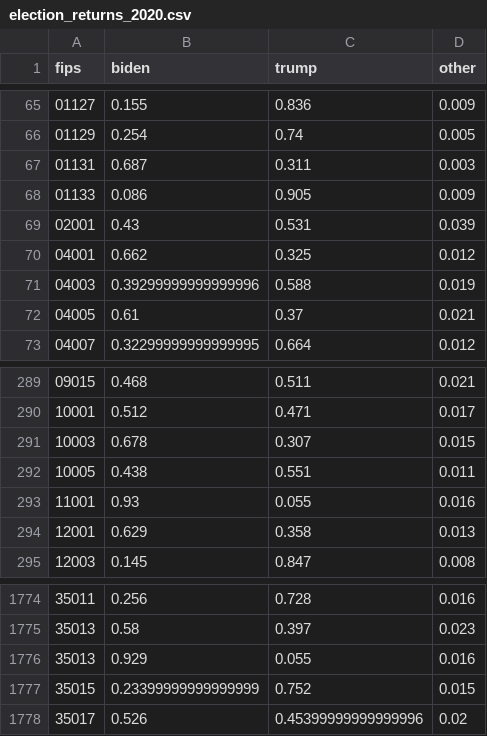
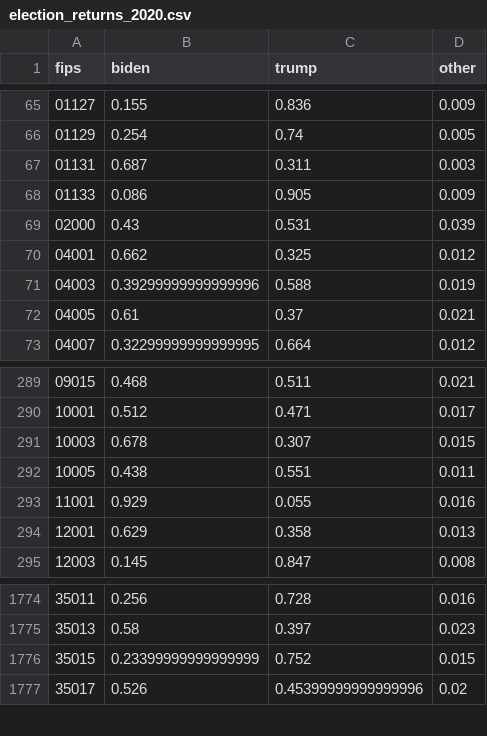
Before and after one commit to mukundpoddar1/2020-election-predictions, a CSV file: data/Clean Data/election_returns_2020.csv, drawn as a sheet; only a part is shown, gaps mark what is left out.

Commit message:
fixed election returns and reran merged sets

```diff
--- a/data/Clean Data/election_returns_2020.csv
+++ b/data/Clean Data/election_returns_2020.csv
@@ -68,3 +68,3 @@ fips,biden,trump,other
 01133,0.086,0.905,0.009
-02001,0.43,0.531,0.039
+02000,0.43,0.531,0.039
 04001,0.662,0.325,0.012
@@ -292,3 +292,3 @@ fips,biden,trump,other
 10005,0.438,0.551,0.011
-11001,0.93,0.055,0.016
+11001,0.929,0.055,0.016
 12001,0.629,0.358,0.013
@@ -1775,3 +1775,2 @@ fips,biden,trump,other
 35013,0.58,0.397,0.023
-35013,0.929,0.055,0.016
 35015,0.23399999999999999,0.752,0.015
```
Also changed, not shown: 3 other files.
